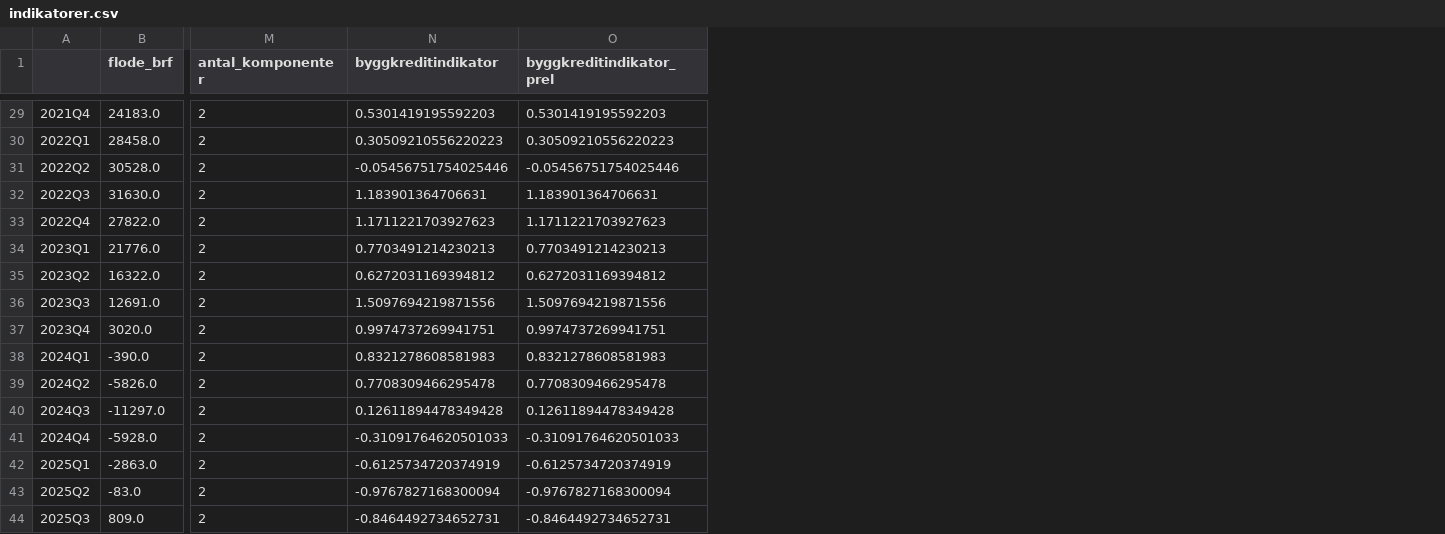
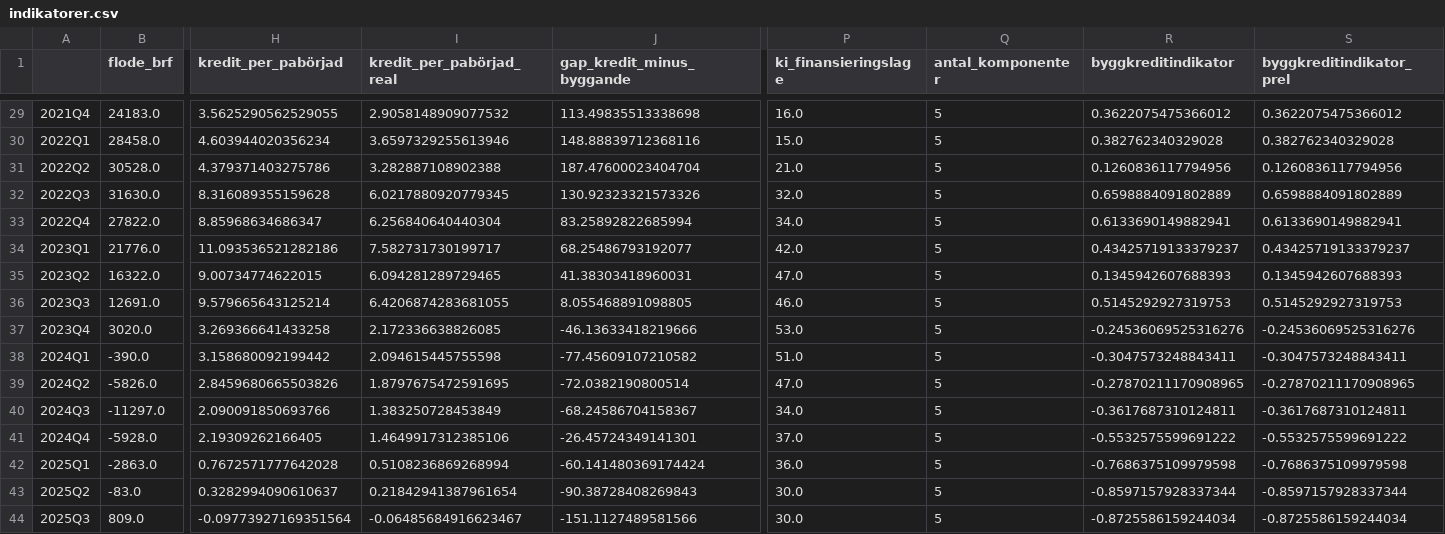
Before and after one commit to claesludvig/projekt, a CSV file: byggkredit-scb/data/indikatorer.csv, drawn as a sheet; only a part is shown, gaps mark what is left out; addresses are those after the commit; the diff covers the shown part only; the diff names each change by its address in the sheet, - before the commit and + after, or states it on an @@ line.

```diff
--- a/byggkredit-scb/data/indikatorer.csv
+++ b/byggkredit-scb/data/indikatorer.csv
+column H (kredit_per_pabörjad), rows 29-44: 3.5625290562529055 | 4.603944020356234 | 4.379371403275786 | 8.316089355159628 | 8.85968634686347 | 11.093536521282186 | 9.00734774622015 | 9.579665643125214 | 3.269366641433258 | 3.158680092199442 | 2.8459680665503826 | 2.090091850693766 | 2.19309262166405 | 0.7672571777642028 | 0.3282994090610637 | -0.09773927169351564
+column I (kredit_per_pabörjad_real), rows 29-44: 2.9058148909077532 | 3.6597329255613946 | 3.282887108902388 | 6.0217880920779345 | 6.256840640440304 | 7.582731730199717 | 6.094281289729465 | 6.4206874283681055 | 2.172336638826085 | 2.094615445755598 | 1.8797675472591695 | 1.383250728453849 | 1.4649917312385106 | 0.5108236869268994 | 0.21842941387961654 | -0.06485684916623467
+column J (gap_kredit_minus_byggande), rows 29-44: 113.49835513338698 | 148.88839712368116 | 187.47600023404704 | 130.92323321573326 | 83.25892822685994 | 68.25486793192077 | 41.38303418960031 | 8.055468891098805 | -46.13633418219666 | -77.45609107210582 | -72.0382190800514 | -68.24586704158367 | -26.45724349141301 | -60.141480369174424 | -90.38728408269843 | -151.1127489581566
+column P (ki_finansieringslage), rows 29-44: 16.0 | 15.0 | 21.0 | 32.0 | 34.0 | 42.0 | 47.0 | 46.0 | 53.0 | 51.0 | 47.0 | 34.0 | 37.0 | 36.0 | 30.0 | 30.0
-Q29:Q44 (antal_komponenter): 2
+Q29:Q44 (antal_komponenter): 5
-R29 (byggkreditindikator): 0.5301419195592203
+R29 (byggkreditindikator): 0.3622075475366012
-S29 (byggkreditindikator_prel): 0.5301419195592203
+S29 (byggkreditindikator_prel): 0.3622075475366012
-R30 (byggkreditindikator): 0.30509210556220223
+R30 (byggkreditindikator): 0.382762340329028
-S30 (byggkreditindikator_prel): 0.30509210556220223
+S30 (byggkreditindikator_prel): 0.382762340329028
-R31 (byggkreditindikator): -0.05456751754025446
+R31 (byggkreditindikator): 0.1260836117794956
-S31 (byggkreditindikator_prel): -0.05456751754025446
+S31 (byggkreditindikator_prel): 0.1260836117794956
-R32 (byggkreditindikator): 1.183901364706631
+R32 (byggkreditindikator): 0.6598884091802889
-S32 (byggkreditindikator_prel): 1.183901364706631
+S32 (byggkreditindikator_prel): 0.6598884091802889
-R33 (byggkreditindikator): 1.1711221703927623
+R33 (byggkreditindikator): 0.6133690149882941
-S33 (byggkreditindikator_prel): 1.1711221703927623
+S33 (byggkreditindikator_prel): 0.6133690149882941
-R34 (byggkreditindikator): 0.7703491214230213
+R34 (byggkreditindikator): 0.43425719133379237
-S34 (byggkreditindikator_prel): 0.7703491214230213
+S34 (byggkreditindikator_prel): 0.43425719133379237
-R35 (byggkreditindikator): 0.6272031169394812
+R35 (byggkreditindikator): 0.1345942607688393
-S35 (byggkreditindikator_prel): 0.6272031169394812
+S35 (byggkreditindikator_prel): 0.1345942607688393
-R36 (byggkreditindikator): 1.5097694219871556
+R36 (byggkreditindikator): 0.5145292927319753
-S36 (byggkreditindikator_prel): 1.5097694219871556
+S36 (byggkreditindikator_prel): 0.5145292927319753
-R37 (byggkreditindikator): 0.9974737269941751
+R37 (byggkreditindikator): -0.24536069525316276
-S37 (byggkreditindikator_prel): 0.9974737269941751
+S37 (byggkreditindikator_prel): -0.24536069525316276
-R38 (byggkreditindikator): 0.8321278608581983
+R38 (byggkreditindikator): -0.3047573248843411
-S38 (byggkreditindikator_prel): 0.8321278608581983
+S38 (byggkreditindikator_prel): -0.3047573248843411
-R39 (byggkreditindikator): 0.7708309466295478
+R39 (byggkreditindikator): -0.27870211170908965
-S39 (byggkreditindikator_prel): 0.7708309466295478
+S39 (byggkreditindikator_prel): -0.27870211170908965
-R40 (byggkreditindikator): 0.12611894478349428
+R40 (byggkreditindikator): -0.3617687310124811
-S40 (byggkreditindikator_prel): 0.12611894478349428
+S40 (byggkreditindikator_prel): -0.3617687310124811
-R41 (byggkreditindikator): -0.31091764620501033
+R41 (byggkreditindikator): -0.5532575599691222
-S41 (byggkreditindikator_prel): -0.31091764620501033
+S41 (byggkreditindikator_prel): -0.5532575599691222
-R42 (byggkreditindikator): -0.6125734720374919
+R42 (byggkreditindikator): -0.7686375109979598
-S42 (byggkreditindikator_prel): -0.6125734720374919
+S42 (byggkreditindikator_prel): -0.7686375109979598
-R43 (byggkreditindikator): -0.9767827168300094
+R43 (byggkreditindikator): -0.8597157928337344
-S43 (byggkreditindikator_prel): -0.9767827168300094
+S43 (byggkreditindikator_prel): -0.8597157928337344
-R44 (byggkreditindikator): -0.8464492734652731
+R44 (byggkreditindikator): -0.8725586159244034
-S44 (byggkreditindikator_prel): -0.8464492734652731
+S44 (byggkreditindikator_prel): -0.8725586159244034
```
Also changed, not shown: 53 edited cells elsewhere in this file, 8 other files.
